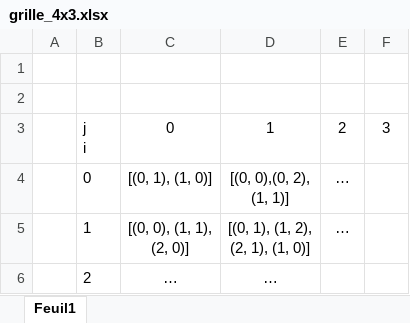
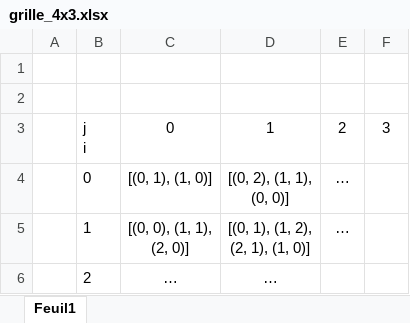
Before and after one commit to lbaille20/L3_2023-24, an Excel workbook: Cours05/grille_4x3.xlsx, sheet Feuil1, drawn as a sheet; values as stored, in another font and other column widths than the file's, no borders; ↵ is a line break in a cell; the diff names each change by its address in the sheet, - before the commit and + after, or states it on an @@ line.

```diff
--- a/Cours05/grille_4x3.xlsx (sheet Feuil1)
+++ b/Cours05/grille_4x3.xlsx (sheet Feuil1)
-D4: [(0, 0),(0, 2), ↵ (1, 1)]
+D4: [(0, 2), (1, 1), ↵ (0, 0)]
```
Also changed, not shown: 1 other file.
